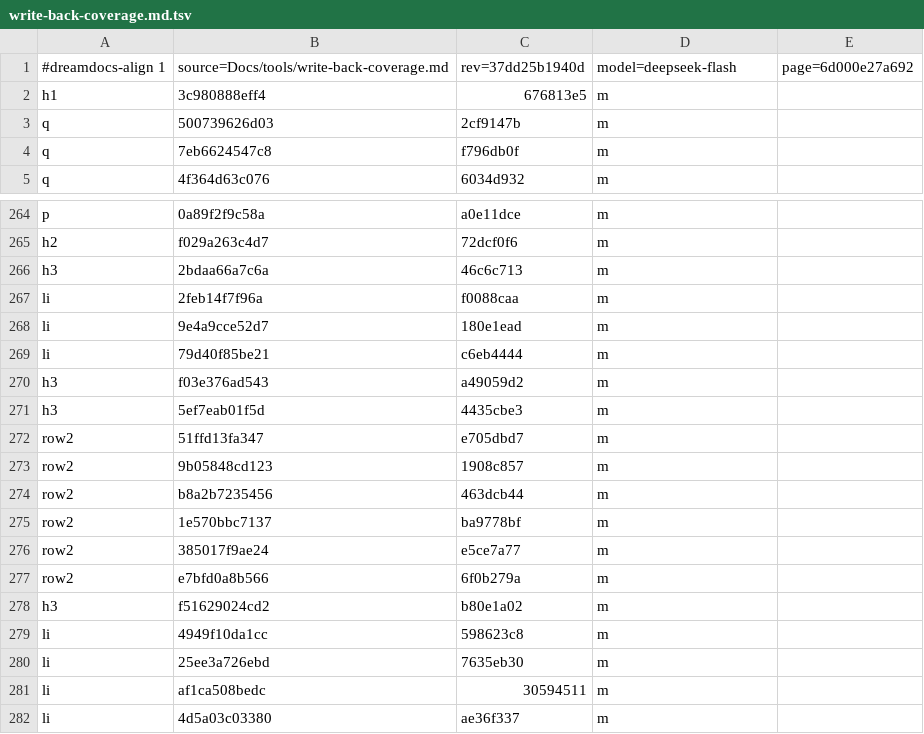
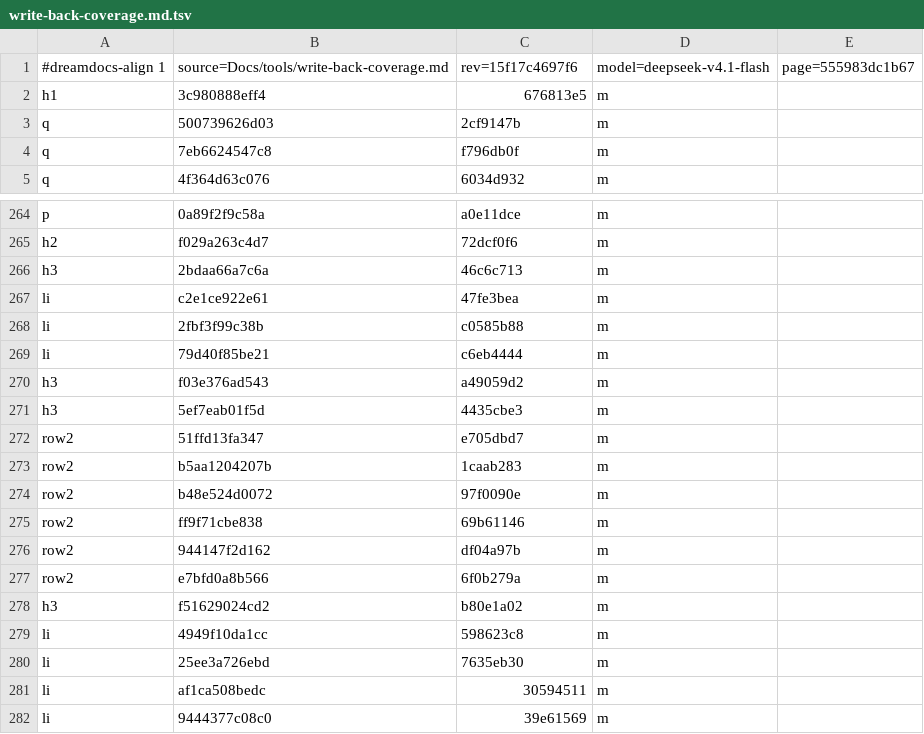
Before and after one commit to TypeDreamMoon/DreamFX, a TSV file: Docs/zh-CN/.align/tools/write-back-coverage.md.tsv, drawn as a sheet; only a part is shown, gaps mark what is left out.

```diff
--- a/Docs/zh-CN/.align/tools/write-back-coverage.md.tsv
+++ b/Docs/zh-CN/.align/tools/write-back-coverage.md.tsv
@@ -1,2 +1,2 @@
-#dreamdocs-align 1	source=Docs/tools/write-back-coverage.md	rev=37dd25b1940d	model=deepseek-flash	page=6d000e27a692
+#dreamdocs-align 1	source=Docs/tools/write-back-coverage.md	rev=15f17c4697f6	model=deepseek-v4.1-flash	page=555983dc1b67
 h1	3c980888eff4	676813e5	m
@@ -266,4 +266,4 @@ h2	f029a263c4d7	72dcf0f6	m
 h3	2bdaa66a7c6a	46c6c713	m
-li	2feb14f7f96a	f0088caa	m
-li	9e4a9cce52d7	180e1ead	m
+li	c2e1ce922e61	47fe3bea	m
+li	2fbf3f99c38b	c0585b88	m
 li	79d40f85be21	c6eb4444	m
@@ -272,6 +272,6 @@ h3	5ef7eab01f5d	4435cbe3	m
 row2	51ffd13fa347	e705dbd7	m
-row2	9b05848cd123	1908c857	m
-row2	b8a2b7235456	463dcb44	m
-row2	1e570bbc7137	ba9778bf	m
-row2	385017f9ae24	e5ce7a77	m
+row2	b5aa1204207b	1caab283	m
+row2	b48e524d0072	97f0090e	m
+row2	ff9f71cbe838	69b61146	m
+row2	944147f2d162	df04a97b	m
 row2	e7bfd0a8b566	6f0b279a	m
@@ -281,2 +281,2 @@ li	25ee3a726ebd	7635eb30	m
 li	af1ca508bedc	30594511	m
-li	4d5a03c03380	ae36f337	m
+li	9444377c08c0	39e61569	m
```
Also changed, not shown: Docs/zh-CN/.align/README.md.tsv, Docs/zh-CN/.align/diagnostics/DFX2xxx.md.tsv, 21 other files.
